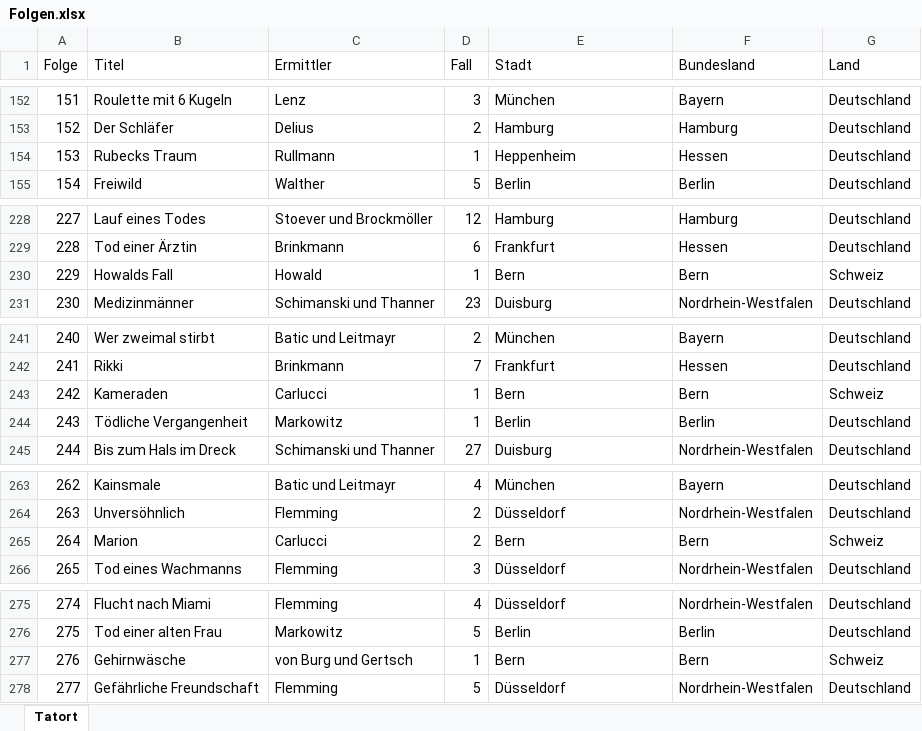
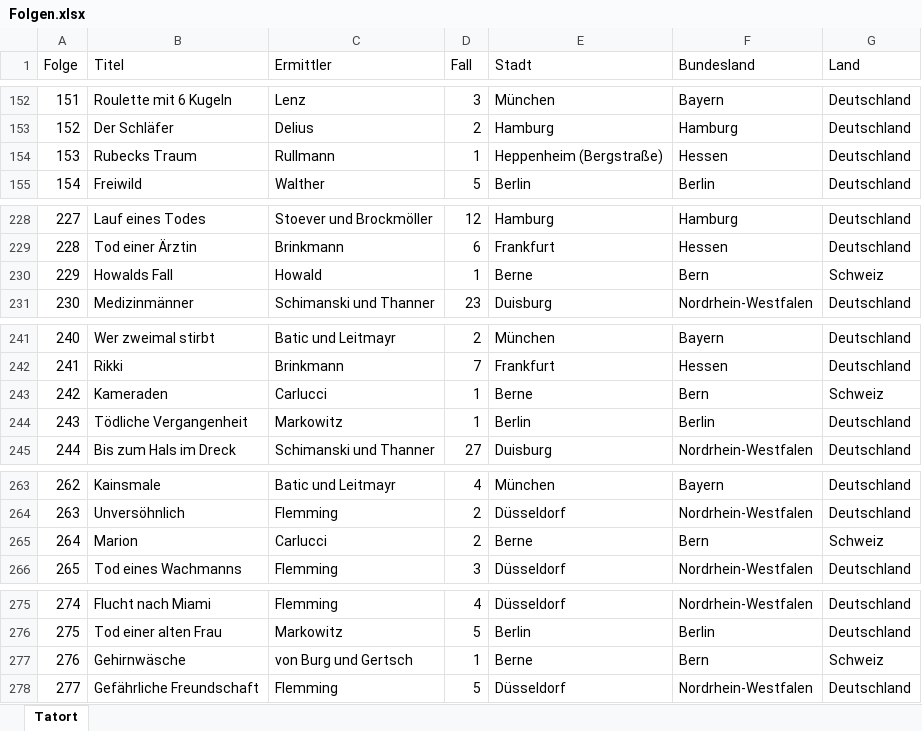
Before and after one commit to kgreger/scrape-tatort-episodes, an Excel workbook: Folgen.xlsx, sheet Tatort, drawn as a sheet; only a part is shown, gaps mark what is left out; values as stored, in another font and other column widths than the file's, no borders; the diff covers the shown part only; the diff names each change by its address in the sheet, - before the commit and + after, or states it on an @@ line.

```diff
--- a/Folgen.xlsx (sheet Tatort)
+++ b/Folgen.xlsx (sheet Tatort)
-E154 (Stadt): Heppenheim
+E154 (Stadt): Heppenheim (Bergstraße)
-E230 (Stadt): Bern
+E230 (Stadt): Berne
-E243 (Stadt): Bern
+E243 (Stadt): Berne
-E265 (Stadt): Bern
+E265 (Stadt): Berne
-E277 (Stadt): Bern
+E277 (Stadt): Berne
```
Also changed, not shown: 8 edited cells elsewhere in this sheet, 1 other file.
